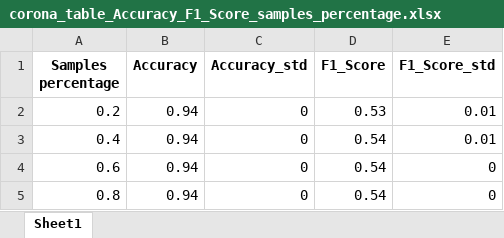
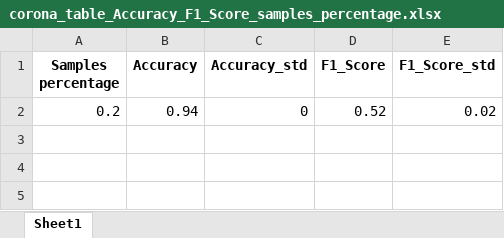
Before and after one commit to hrutkowski/RandomForest_ID3_NBC, an Excel workbook: tables/corona_table_Accuracy_F1_Score_samples_percentage.xlsx, sheet Sheet1, drawn as a sheet; values as stored, in another font and other column widths than the file's, no borders; the diff names each change by its address in the sheet, - before the commit and + after, or states it on an @@ line.

```diff
--- a/tables/corona_table_Accuracy_F1_Score_samples_percentage.xlsx (sheet Sheet1)
+++ b/tables/corona_table_Accuracy_F1_Score_samples_percentage.xlsx (sheet Sheet1)
-D2 (F1_Score): 0.53
+D2 (F1_Score): 0.52
-E2 (F1_Score_std): 0.01
+E2 (F1_Score_std): 0.02
-row 3: 0.4 | 0.94 | 0 | 0.54 | 0.01
-row 4: 0.6 | 0.94 | 0 | 0.54 | 0
-row 5: 0.8 | 0.94 | 0 | 0.54 | 0
```
Also changed, not shown: tables/divorce_table_Accuracy_F1_Score_classifiers_ratios.xlsx, tables/letter_table_Accuracy_F1_Score_classifiers_ratios.xlsx, 16 other files.
